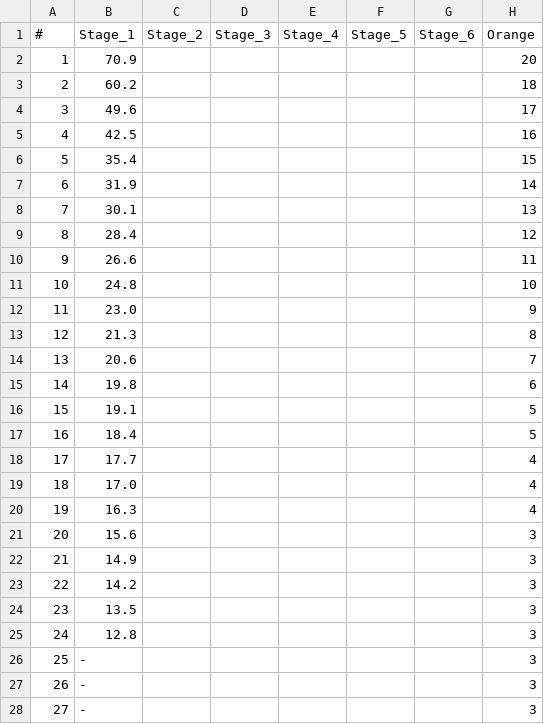
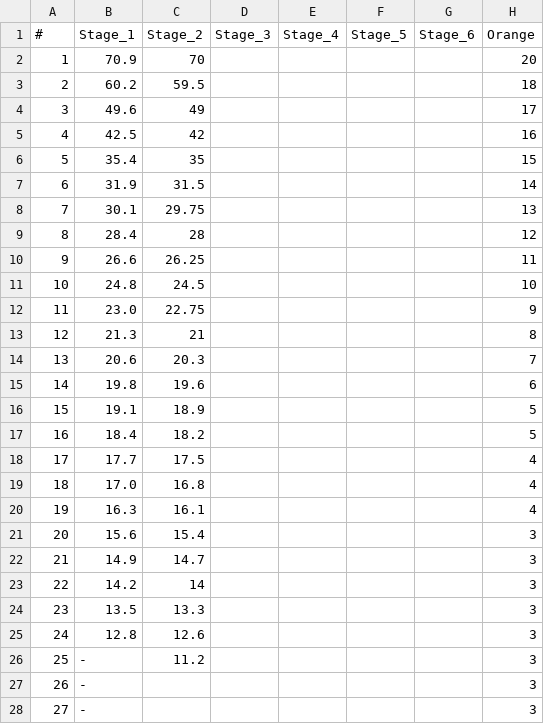
Before and after one commit to achie188/SW_eracing, a CSV file: inputs/raceinfo/points.csv, drawn as a sheet; only a part is shown.

```diff
--- a/inputs/raceinfo/points.csv
+++ b/inputs/raceinfo/points.csv
@@ -1,27 +1,27 @@
 #,Stage_1,Stage_2,Stage_3,Stage_4,Stage_5,Stage_6,Orange
-1,70.9,,,,,,20
-2,60.2,,,,,,18
-3,49.6,,,,,,17
-4,42.5,,,,,,16
-5,35.4,,,,,,15
-6,31.9,,,,,,14
-7,30.1,,,,,,13
-8,28.4,,,,,,12
-9,26.6,,,,,,11
-10,24.8,,,,,,10
-11,23.0,,,,,,9
-12,21.3,,,,,,8
-13,20.6,,,,,,7
-14,19.8,,,,,,6
-15,19.1,,,,,,5
-16,18.4,,,,,,5
-17,17.7,,,,,,4
-18,17.0,,,,,,4
-19,16.3,,,,,,4
-20,15.6,,,,,,3
-21,14.9,,,,,,3
-22,14.2,,,,,,3
-23,13.5,,,,,,3
-24,12.8,,,,,,3
-25,-,,,,,,3
+1,70.9,70,,,,,20
+2,60.2,59.5,,,,,18
+3,49.6,49,,,,,17
+4,42.5,42,,,,,16
+5,35.4,35,,,,,15
+6,31.9,31.5,,,,,14
+7,30.1,29.75,,,,,13
+8,28.4,28,,,,,12
+9,26.6,26.25,,,,,11
+10,24.8,24.5,,,,,10
+11,23.0,22.75,,,,,9
+12,21.3,21,,,,,8
+13,20.6,20.3,,,,,7
+14,19.8,19.6,,,,,6
+15,19.1,18.9,,,,,5
+16,18.4,18.2,,,,,5
+17,17.7,17.5,,,,,4
+18,17.0,16.8,,,,,4
+19,16.3,16.1,,,,,4
+20,15.6,15.4,,,,,3
+21,14.9,14.7,,,,,3
+22,14.2,14,,,,,3
+23,13.5,13.3,,,,,3
+24,12.8,12.6,,,,,3
+25,-,11.2,,,,,3
 26,-,,,,,,3
```
Also changed, not shown: 1 other file.
